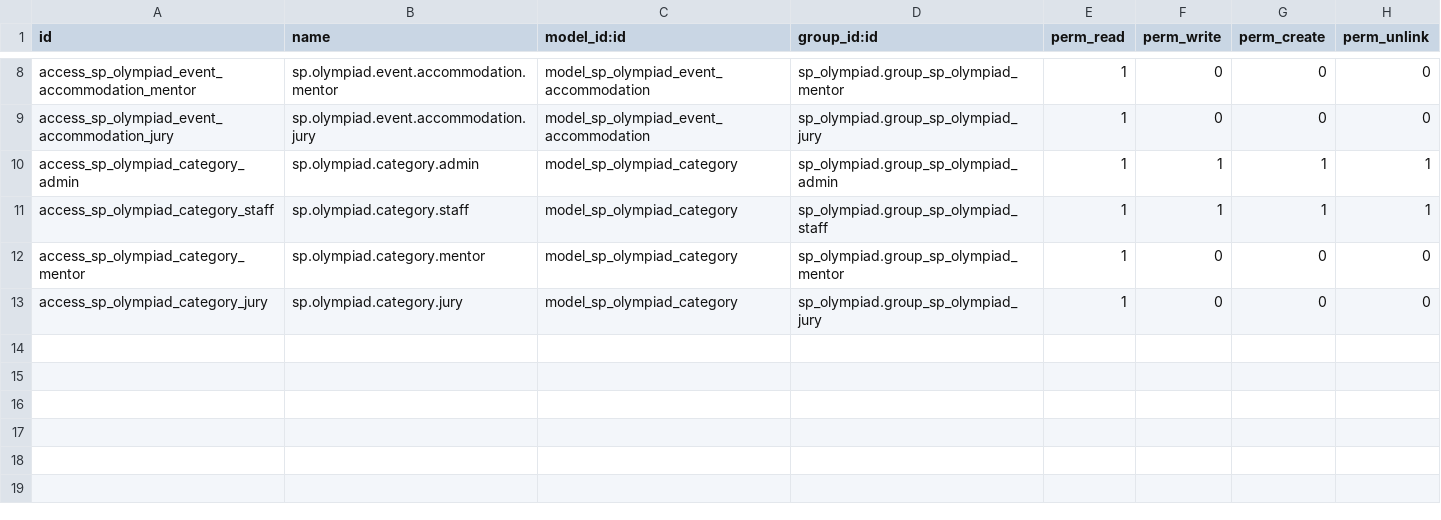
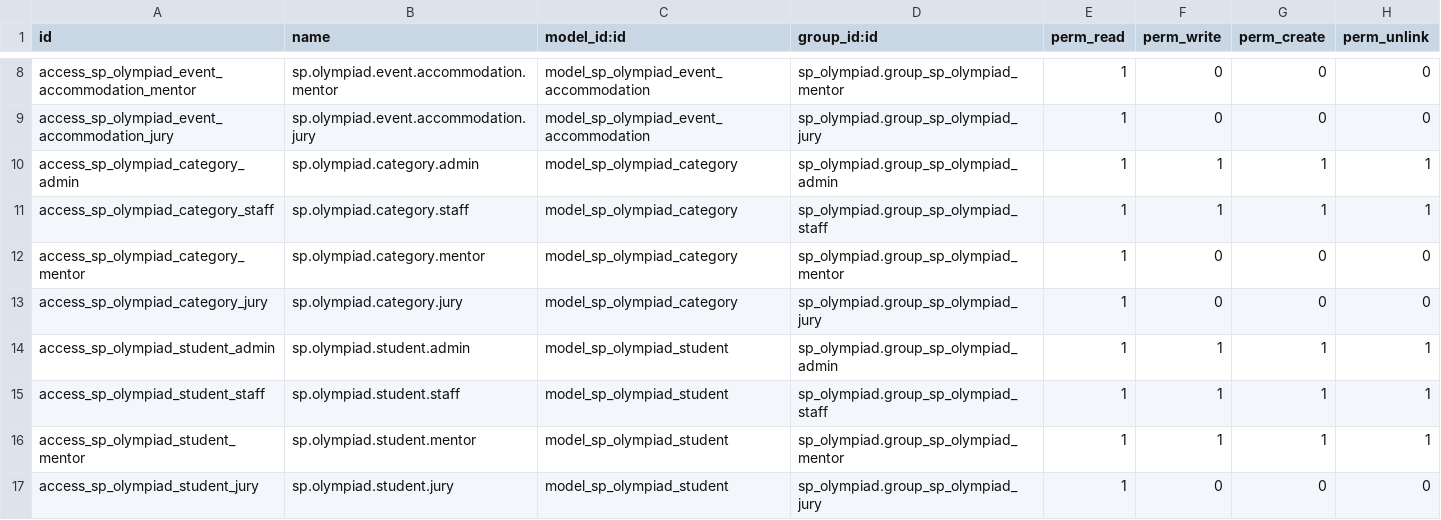
Before and after one commit to shiftpixels/sp_olympiad, a CSV file: security/ir.model.access.csv, drawn as a sheet; only a part is shown, gaps mark what is left out; the diff names each change by its address in the sheet, - before the commit and + after, or states it on an @@ line.

Commit message:
feat: add student model and views for Olympiad management

```diff
--- a/security/ir.model.access.csv
+++ b/security/ir.model.access.csv
+row 14: access_sp_olympiad_student_admin | sp.olympiad.student.admin | model_sp_olympiad_student | sp_olympiad.group_sp_olympiad_admin | 1 | 1 | 1 | 1
+row 15: access_sp_olympiad_student_staff | sp.olympiad.student.staff | model_sp_olympiad_student | sp_olympiad.group_sp_olympiad_staff | 1 | 1 | 1 | 1
+row 16: access_sp_olympiad_student_mentor | sp.olympiad.student.mentor | model_sp_olympiad_student | sp_olympiad.group_sp_olympiad_mentor | 1 | 1 | 1 | 1
+row 17: access_sp_olympiad_student_jury | sp.olympiad.student.jury | model_sp_olympiad_student | sp_olympiad.group_sp_olympiad_jury | 1 | 0 | 0 | 0
```
Also changed, not shown: 4 other files.
